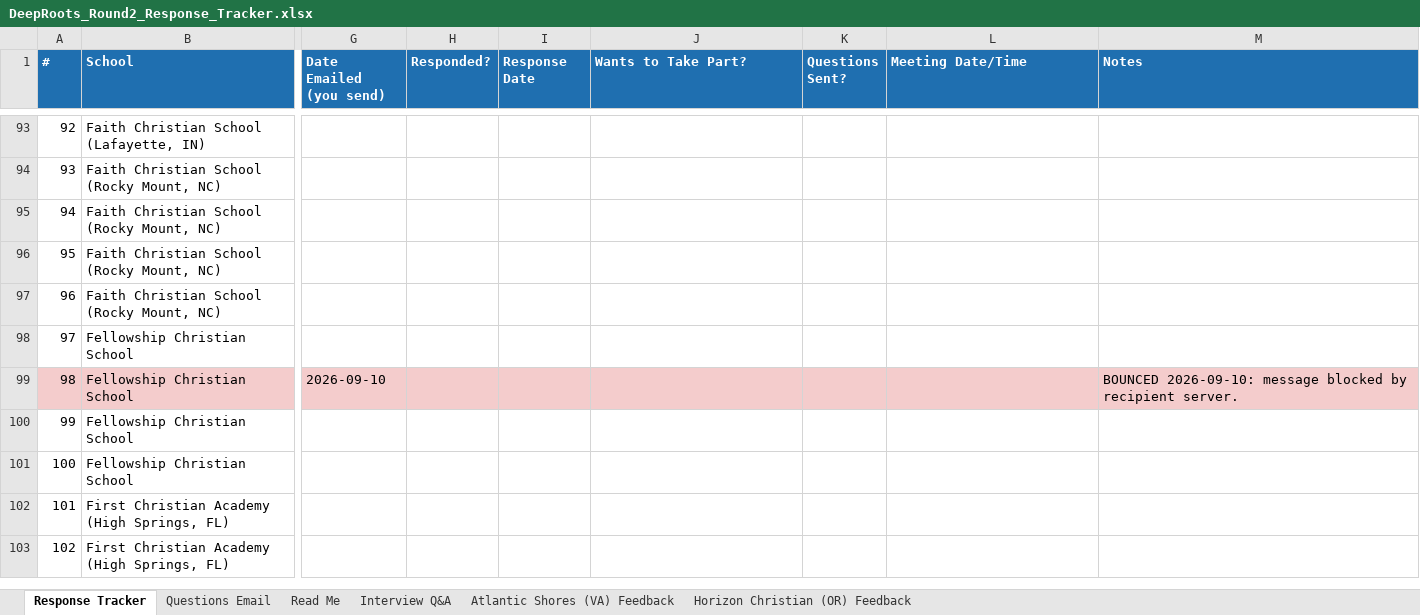
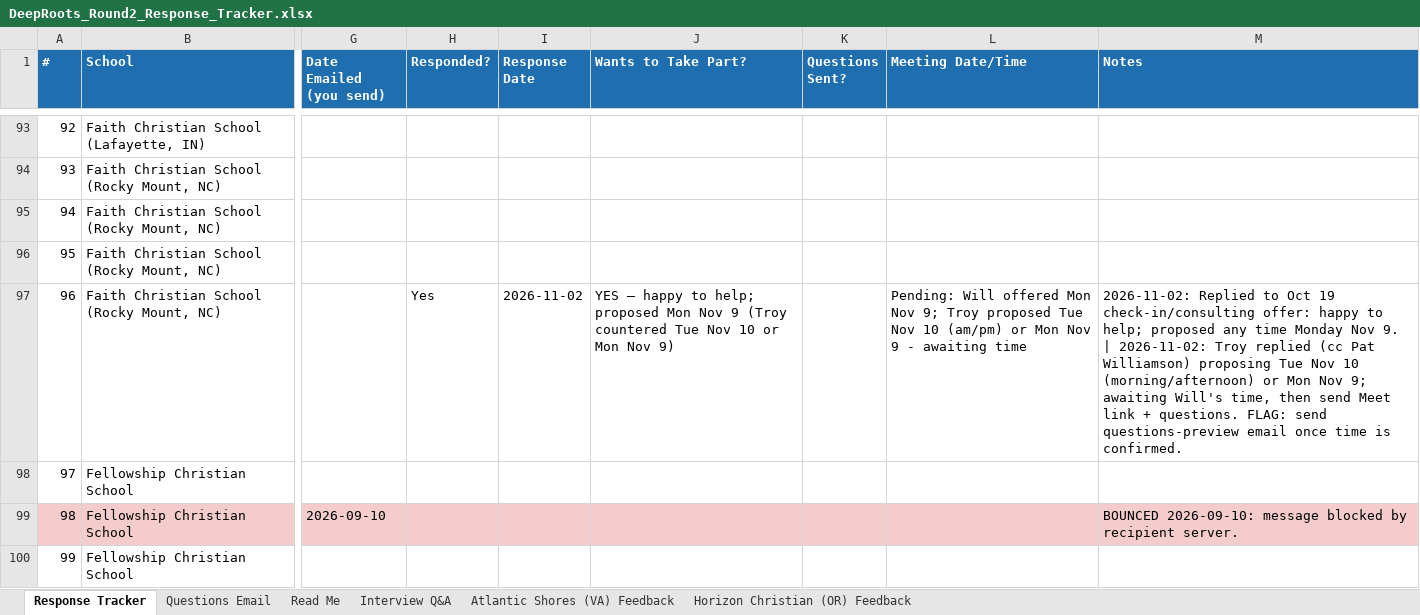
Before and after one commit to arkeo777/td-Winkler, an Excel workbook: outreach/DeepRoots_Round2_Response_Tracker.xlsx, sheet Response Tracker, drawn as a sheet; only a part is shown, gaps mark what is left out; the shorter side is filled out with more unchanged rows; values as stored, in another font and other column widths than the file's, no borders; the diff names each change by its address in the sheet, - before the commit and + after, or states it on an @@ line.

```diff
--- a/outreach/DeepRoots_Round2_Response_Tracker.xlsx (sheet Response Tracker)
+++ b/outreach/DeepRoots_Round2_Response_Tracker.xlsx (sheet Response Tracker)
-H97 (Responded?): (empty)
+H97 (Responded?): Yes
-I97 (Response Date): (empty)
+I97 (Response Date): 2026-11-02
-J97 (Wants to Take Part?): (empty)
+J97 (Wants to Take Part?): YES — happy to help; proposed Mon Nov 9 (Troy countered Tue Nov 10 or Mon Nov 9)
-L97 (Meeting Date/Time): (empty)
+L97 (Meeting Date/Time): Pending: Will offered Mon Nov 9; Troy proposed Tue Nov 10 (am/pm) or Mon Nov 9 - awaiting time
-M97 (Notes): (empty)
+M97 (Notes): 2026-11-02: Replied to Oct 19 check-in/consulting offer: happy to help; proposed any time Monday Nov 9. | 2026-11-02: Troy replied (cc Pat Williamson) proposing Tue Nov 10 (morning/afternoon) or Mon Nov 9; awaiting Will's time, then send Meet link + questions. FLAG: send questions-preview email once time is confirmed.
```
Also changed, not shown: 2 other files.
